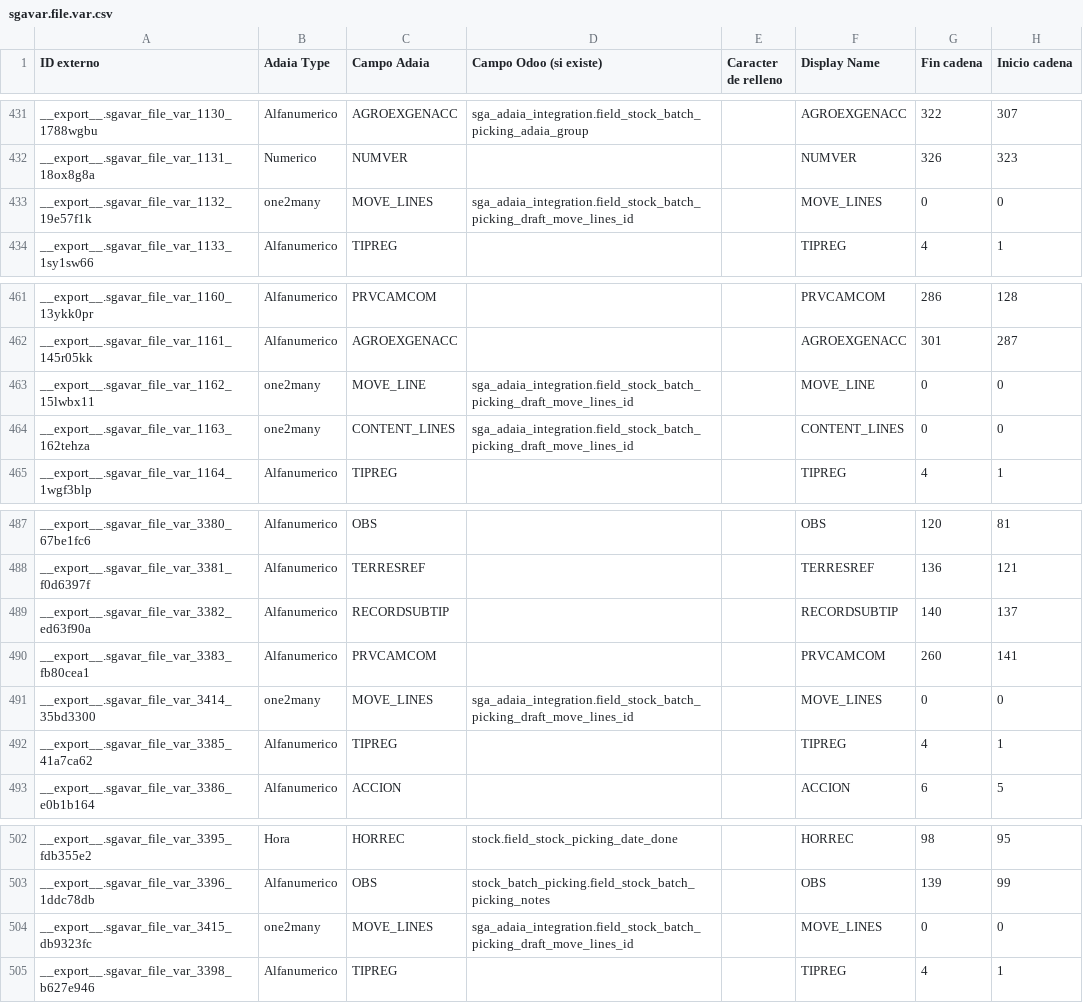
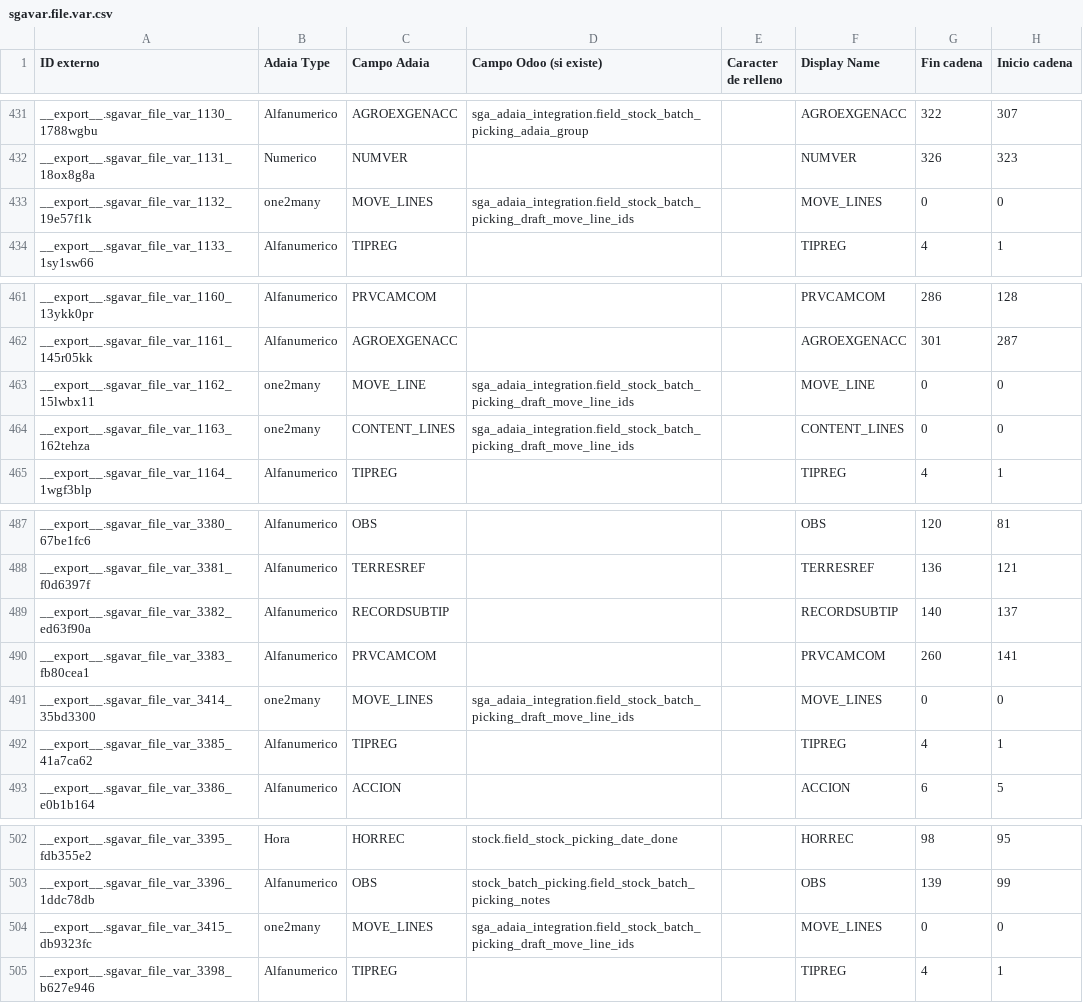
Before and after one commit to Comunitea/CMNT_00143_2018_LR, a CSV file: project_addons/sga_adaia_integration/data/sgavar.file.var.csv, drawn as a sheet; only a part is shown, gaps mark what is left out; the diff names each change by its address in the sheet, - before the commit and + after, or states it on an @@ line.

Commit message:
[IMP] sga_adaia_integration: arreglos en la forma de exportación

```diff
--- a/project_addons/sga_adaia_integration/data/sgavar.file.var.csv
+++ b/project_addons/sga_adaia_integration/data/sgavar.file.var.csv
-D433 (Campo Odoo (si existe)): sga_adaia_integration.field_stock_batch_picking_draft_move_lines_id
+D433 (Campo Odoo (si existe)): sga_adaia_integration.field_stock_batch_picking_draft_move_line_ids
-D463:D464 (Campo Odoo (si existe)): sga_adaia_integration.field_stock_batch_picking_draft_move_lines_id
+D463:D464 (Campo Odoo (si existe)): sga_adaia_integration.field_stock_batch_picking_draft_move_line_ids
-D491 (Campo Odoo (si existe)): sga_adaia_integration.field_stock_batch_picking_draft_move_lines_id
+D491 (Campo Odoo (si existe)): sga_adaia_integration.field_stock_batch_picking_draft_move_line_ids
-D504 (Campo Odoo (si existe)): sga_adaia_integration.field_stock_batch_picking_draft_move_lines_id
+D504 (Campo Odoo (si existe)): sga_adaia_integration.field_stock_batch_picking_draft_move_line_ids
```
Also changed, not shown: 4 other files.
